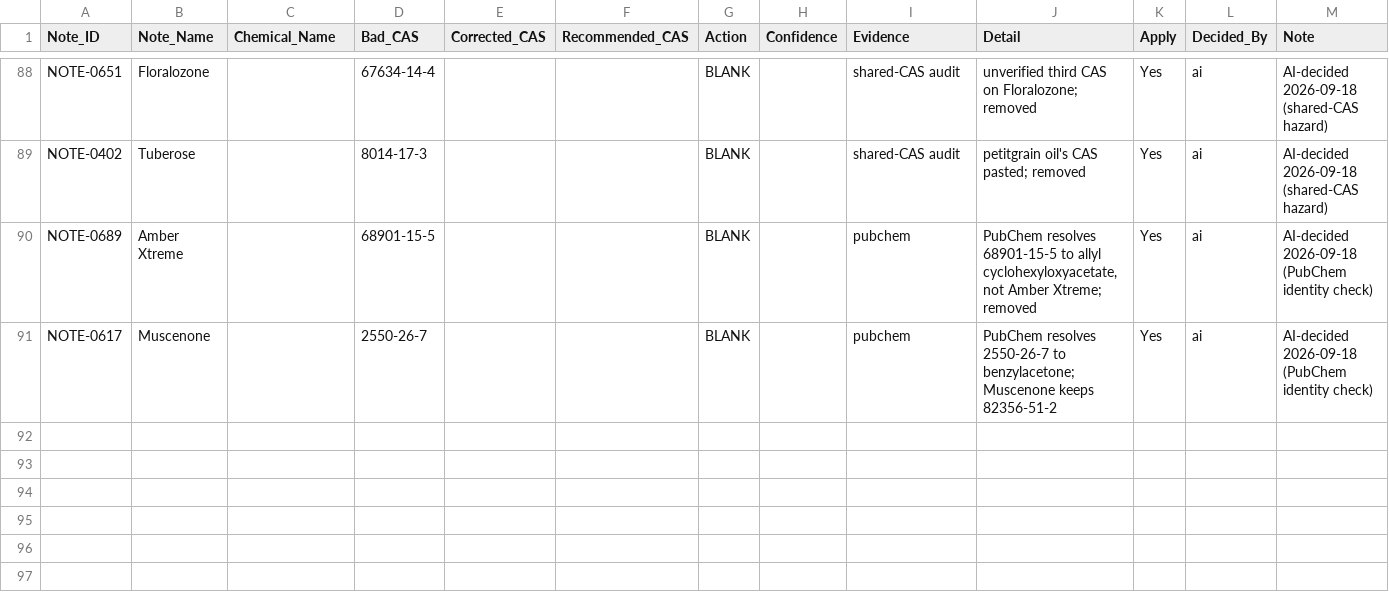
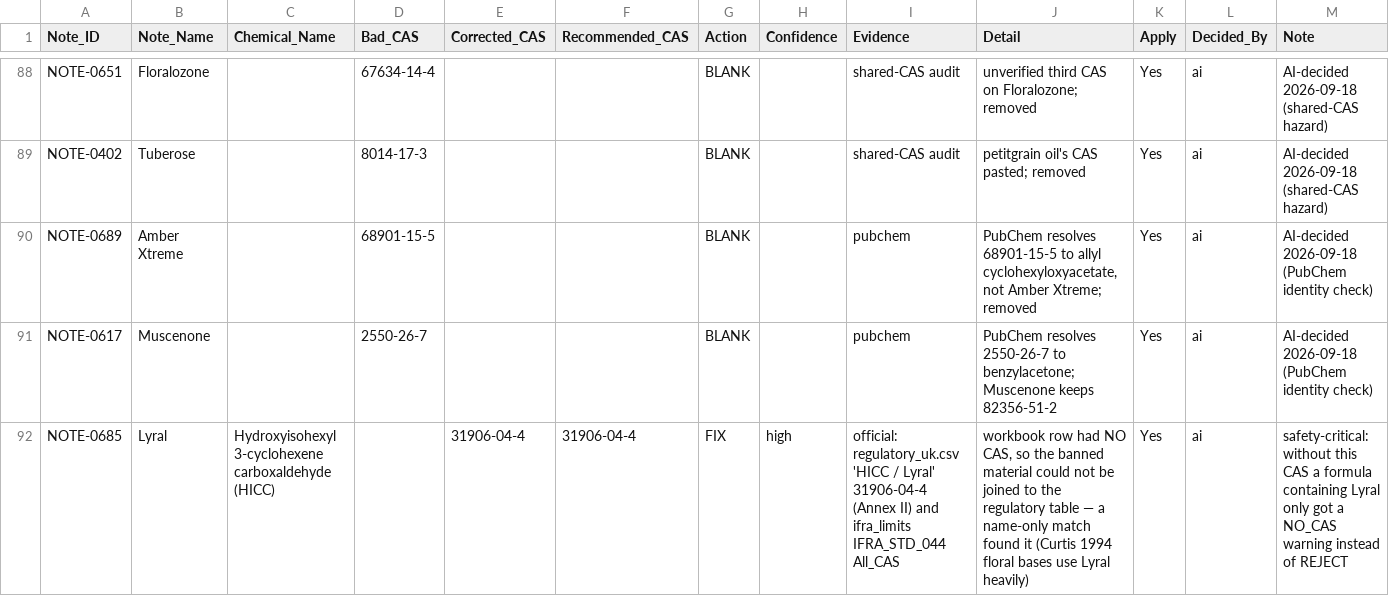
Before and after one commit to fzakir65/Farhan-Project-main, a CSV file: perfume-ai-system/data/cas_corrections.csv, drawn as a sheet; only a part is shown, gaps mark what is left out.

```diff
--- a/perfume-ai-system/data/cas_corrections.csv
+++ b/perfume-ai-system/data/cas_corrections.csv
@@ -91 +91,2 @@ NOTE-0689,Amber Xtreme,,68901-15-5,,,BLANK,,pubchem,"PubChem resolves 68901-15-5
 NOTE-0617,Muscenone,,2550-26-7,,,BLANK,,pubchem,PubChem resolves 2550-26-7 to benzylacetone; Muscenone keeps 82356-51-2,Yes,ai,AI-decided 2026-09-18 (PubChem identity check)
+NOTE-0685,Lyral,Hydroxyisohexyl 3-cyclohexene carboxaldehyde (HICC),,31906-04-4,31906-04-4,FIX,high,official: regulatory_uk.csv 'HICC / Lyral' 31906-04-4 (Annex II) and ifra_limits IFRA_STD_044 All_CAS,"workbook row had NO CAS, so the banned material could not be joined to the regulatory table — a name-only match found it (Curtis 1994 floral bases use Lyral heavily)",Yes,ai,safety-critical: without this CAS a formula containing Lyral only got a NO_CAS warning instead of REJECT
```
Also changed, not shown: perfume-ai-system/data/note_field_overrides.csv, perfume-ai-system/data/product_bases.csv, 25 other files.
